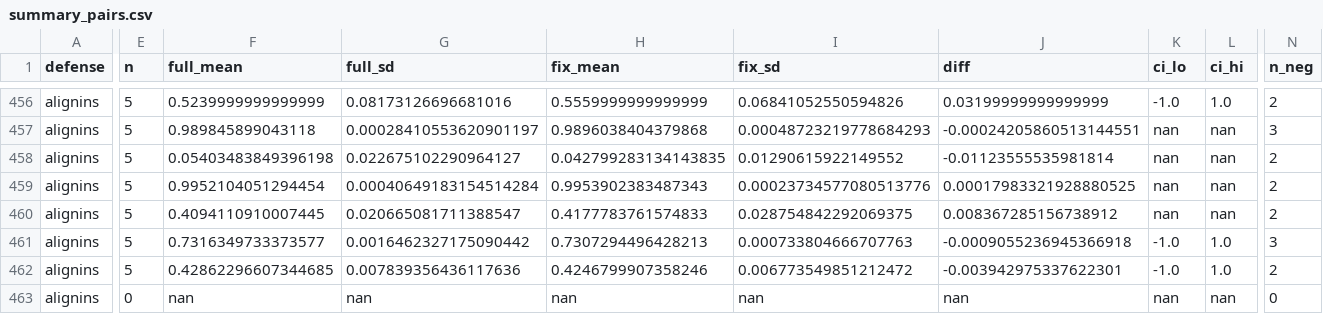
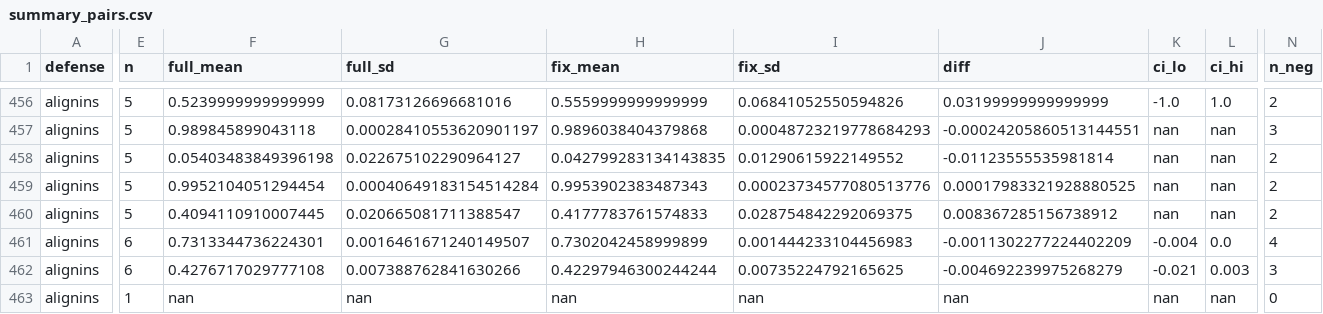
Before and after one commit to usamamustafa36/federated-backdoor-gradcos, a CSV file: results/postfix_p3/summary_pairs.csv, drawn as a sheet; only a part is shown, gaps mark what is left out; the diff covers the shown part only; the diff names each change by its address in the sheet, - before the commit and + after, or states it on an @@ line.

```diff
--- a/results/postfix_p3/summary_pairs.csv
+++ b/results/postfix_p3/summary_pairs.csv
-E461:E462 (n): 5
+E461:E462 (n): 6
-F461 (full_mean): 0.7316349733373577
+F461 (full_mean): 0.7313344736224301
-G461 (full_sd): 0.0016462327175090442
+G461 (full_sd): 0.0016461671240149507
-H461 (fix_mean): 0.7307294496428213
+H461 (fix_mean): 0.7302042458999899
-I461 (fix_sd): 0.000733804666707763
+I461 (fix_sd): 0.001444233104456983
-J461 (diff): -0.0009055236945366918
+J461 (diff): -0.0011302277224402209
-K461 (ci_lo): -1.0
+K461 (ci_lo): -0.004
-L461 (ci_hi): 1.0
+L461 (ci_hi): 0.0
-N461 (n_neg): 3
+N461 (n_neg): 4
-F462 (full_mean): 0.42862296607344685
+F462 (full_mean): 0.4276717029777108
-G462 (full_sd): 0.007839356436117636
+G462 (full_sd): 0.007388762841630266
-H462 (fix_mean): 0.4246799907358246
+H462 (fix_mean): 0.42297946300244244
-I462 (fix_sd): 0.006773549851212472
+I462 (fix_sd): 0.00735224792165625
-J462 (diff): -0.003942975337622301
+J462 (diff): -0.004692239975268279
-K462 (ci_lo): -1.0
+K462 (ci_lo): -0.021
-L462 (ci_hi): 1.0
+L462 (ci_hi): 0.003
-N462 (n_neg): 2
+N462 (n_neg): 3
-E463 (n): 0
+E463 (n): 1
```
Also changed, not shown: 1 added row, 1 removed row and 66 edited cells elsewhere in this file, 14 other files.
